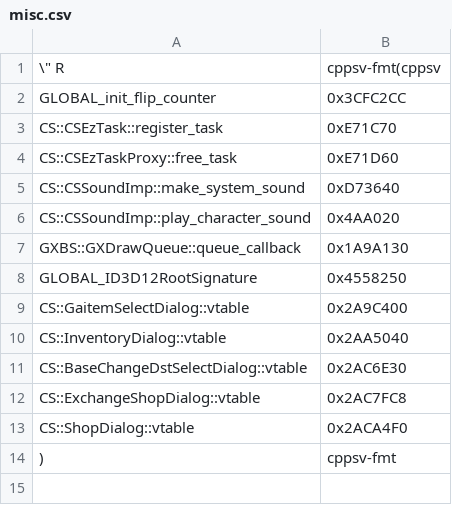
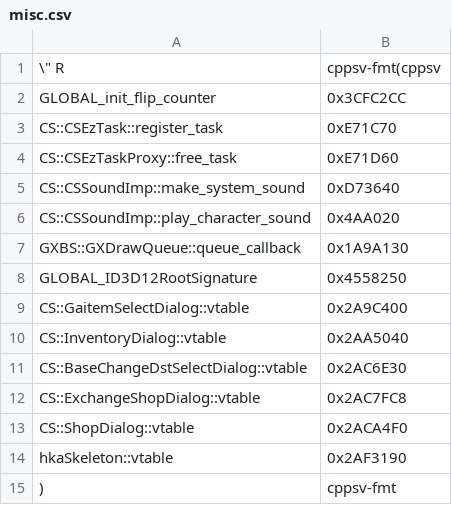
Before and after one commit to Dasaav-dsv/libER, a CSV file: symbols/562949953486848/misc.csv, drawn as a sheet.

```diff
--- a/symbols/562949953486848/misc.csv
+++ b/symbols/562949953486848/misc.csv
@@ -13,2 +13,3 @@ CS::ExchangeShopDialog::vtable,0x2AC7FC8
 CS::ShopDialog::vtable,0x2ACA4F0
+hkaSkeleton::vtable,0x2AF3190
 ),"cppsv-fmt"
```
Also changed, not shown: 2 other files.
